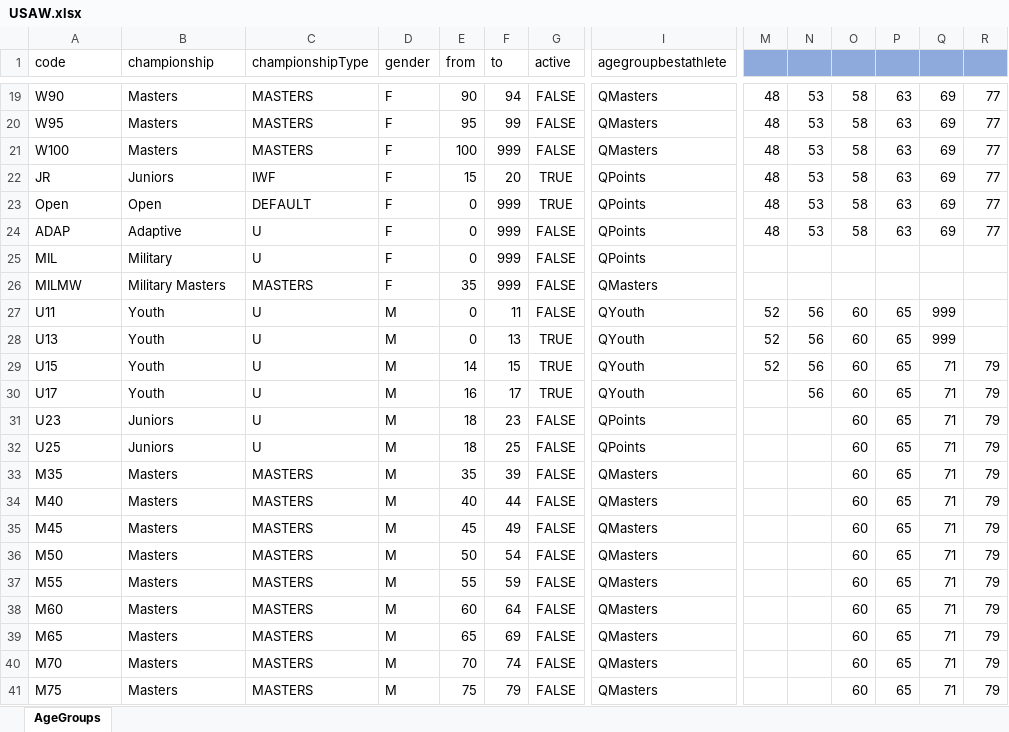
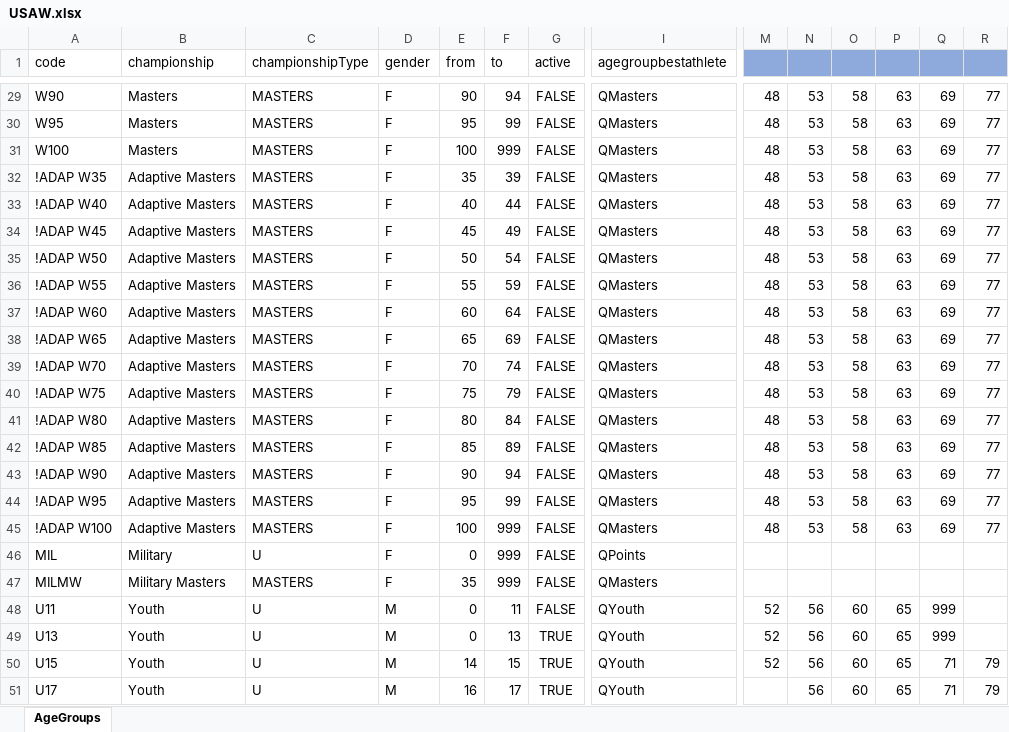
Before and after one commit to nemikor-solutions/usaw-owlcms, an Excel workbook: local/agegroups/USAW.xlsx, sheet AgeGroups, drawn as a sheet; only a part is shown, gaps mark what is left out; the shorter side is filled out with more unchanged rows; values as stored, in another font and other column widths than the file's, no borders; addresses are those after the commit; rows hold the shown columns only; the diff covers the shown part only; the diff names each change by its address in the sheet, - before the commit and + after, or states it on an @@ line.

Commit message:
VWF age groups

```diff
--- a/local/agegroups/USAW.xlsx (sheet AgeGroups)
+++ b/local/agegroups/USAW.xlsx (sheet AgeGroups)
-A32 (code): JR
+A32 (code): !ADAP W35
-B32 (championship): Juniors
+B32 (championship): Adaptive Masters
-C32 (championshipType): IWF
+C32 (championshipType): MASTERS
-E32 (from): 15
+E32 (from): 35
-F32 (to): 20
+F32 (to): 39
-G32:G33 (active): TRUE
+G32:G33 (active): FALSE
-I32:I33 (agegroupbestathlete): QPoints
+I32:I33 (agegroupbestathlete): QMasters
-A33 (code): Open
+A33 (code): !ADAP W40
-B33 (championship): Open
+B33 (championship): Adaptive Masters
-C33 (championshipType): DEFAULT
+C33 (championshipType): MASTERS
-E33 (from): 0
+E33 (from): 40
-F33 (to): 999
+F33 (to): 44
+row 34: !ADAP W45 | Adaptive Masters | MASTERS | F | 45 | 49 | FALSE | QMasters | 48 | 53 | 58 | 63 | 69 | 77
+row 35: !ADAP W50 | Adaptive Masters | MASTERS | F | 50 | 54 | FALSE | QMasters | 48 | 53 | 58 | 63 | 69 | 77
+row 36: !ADAP W55 | Adaptive Masters | MASTERS | F | 55 | 59 | FALSE | QMasters | 48 | 53 | 58 | 63 | 69 | 77
+row 37: !ADAP W60 | Adaptive Masters | MASTERS | F | 60 | 64 | FALSE | QMasters | 48 | 53 | 58 | 63 | 69 | 77
+row 38: !ADAP W65 | Adaptive Masters | MASTERS | F | 65 | 69 | FALSE | QMasters | 48 | 53 | 58 | 63 | 69 | 77
+row 39: !ADAP W70 | Adaptive Masters | MASTERS | F | 70 | 74 | FALSE | QMasters | 48 | 53 | 58 | 63 | 69 | 77
+row 40: !ADAP W75 | Adaptive Masters | MASTERS | F | 75 | 79 | FALSE | QMasters | 48 | 53 | 58 | 63 | 69 | 77
+row 41: !ADAP W80 | Adaptive Masters | MASTERS | F | 80 | 84 | FALSE | QMasters | 48 | 53 | 58 | 63 | 69 | 77
+row 42: !ADAP W85 | Adaptive Masters | MASTERS | F | 85 | 89 | FALSE | QMasters | 48 | 53 | 58 | 63 | 69 | 77
+row 43: !ADAP W90 | Adaptive Masters | MASTERS | F | 90 | 94 | FALSE | QMasters | 48 | 53 | 58 | 63 | 69 | 77
+row 44: !ADAP W95 | Adaptive Masters | MASTERS | F | 95 | 99 | FALSE | QMasters | 48 | 53 | 58 | 63 | 69 | 77
-A45 (code): ADAP
+A45 (code): !ADAP W100
-B45 (championship): Adaptive
+B45 (championship): Adaptive Masters
-C45 (championshipType): U
+C45 (championshipType): MASTERS
-E45 (from): 0
+E45 (from): 100
-I45 (agegroupbestathlete): QPoints
+I45 (agegroupbestathlete): QMasters
```
Also changed, not shown: 31 added rows and 19 edited cells elsewhere in this sheet, 1 other file.
